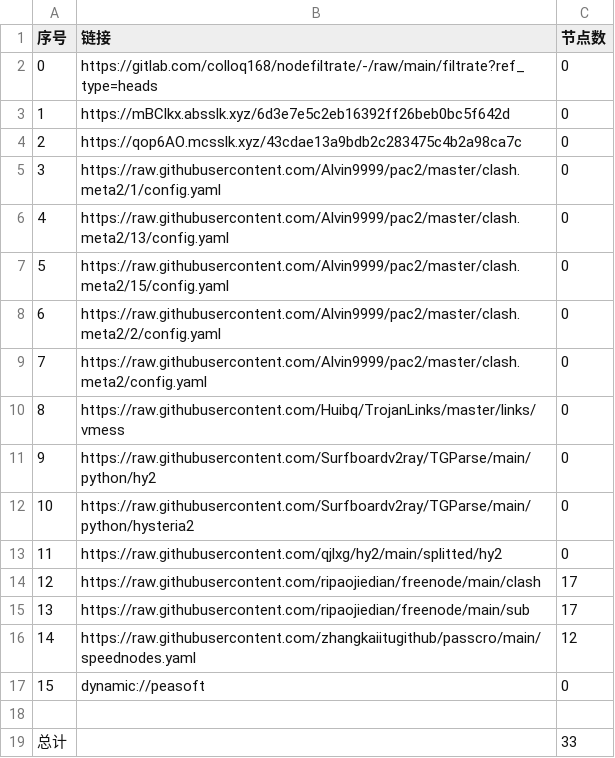
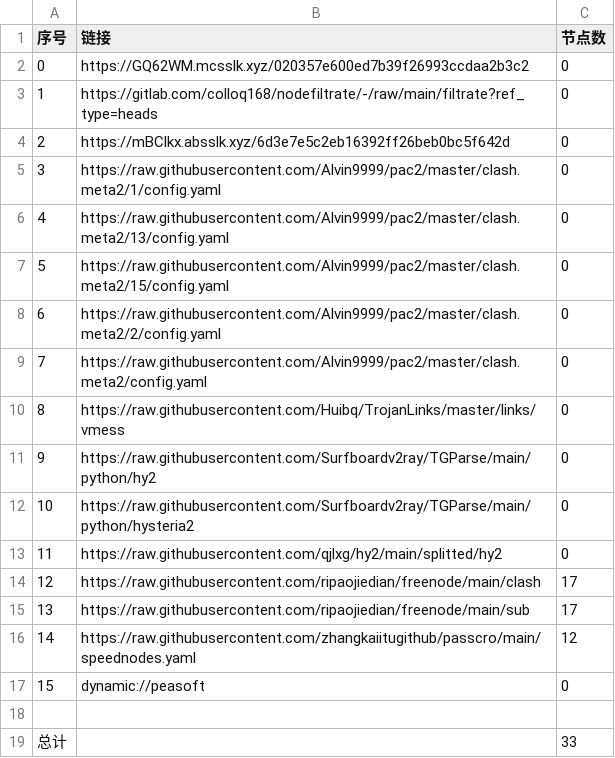
Before and after one commit to lejia1314520/AutoMergePublicNodes, a CSV file: list_result.csv, drawn as a sheet.

```diff
--- a/list_result.csv
+++ b/list_result.csv
@@ -1,5 +1,5 @@
 序号,链接,节点数
-0,https://gitlab.com/colloq168/nodefiltrate/-/raw/main/filtrate?ref_type=heads,0
-1,https://mBClkx.absslk.xyz/6d3e7e5c2eb16392ff26beb0bc5f642d,0
-2,https://qop6AO.mcsslk.xyz/43cdae13a9bdb2c283475c4b2a98ca7c,0
+0,https://GQ62WM.mcsslk.xyz/020357e600ed7b39f26993ccdaa2b3c2,0
+1,https://gitlab.com/colloq168/nodefiltrate/-/raw/main/filtrate?ref_type=heads,0
+2,https://mBClkx.absslk.xyz/6d3e7e5c2eb16392ff26beb0bc5f642d,0
 3,https://raw.githubusercontent.com/Alvin9999/pac2/master/clash.meta2/1/config.yaml,0
```
Also changed, not shown: 3 other files.
